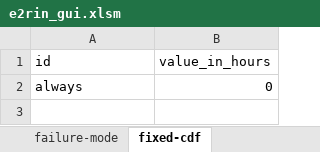
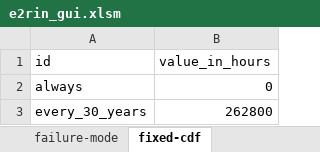
Before and after one commit to bigladder/erin, an Excel workbook: gui/e2rin_gui.xlsm, sheet fixed-cdf, drawn as a sheet; values as stored, in another font and other column widths than the file's, no borders; the diff names each change by its address in the sheet, - before the commit and + after, or states it on an @@ line.

```diff
--- a/gui/e2rin_gui.xlsm (sheet fixed-cdf)
+++ b/gui/e2rin_gui.xlsm (sheet fixed-cdf)
+row 3: every_30_years | 262800
```
Also changed, not shown: sheet out, sheet stats, sheet Network, sheet Components, sheet failure-mode, sheet fragility-curve, 1 more sheet, other sheet tabs, charts or pictures.
